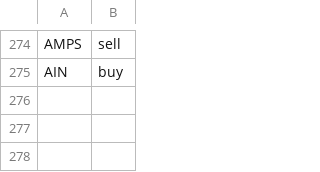
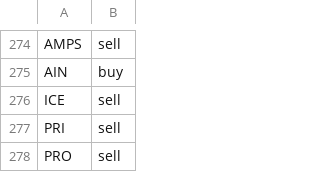
Before and after one commit to jolie-mcdonnell/llm_trader, a CSV file: data/trades_morning.csv, drawn as a sheet; only a part is shown, gaps mark what is left out; the diff names each change by its address in the sheet, - before the commit and + after, or states it on an @@ line.

```diff
--- a/data/trades_morning.csv
+++ b/data/trades_morning.csv
+row 276: ICE | sell
+row 277: PRI | sell
+row 278: PRO | sell
```
